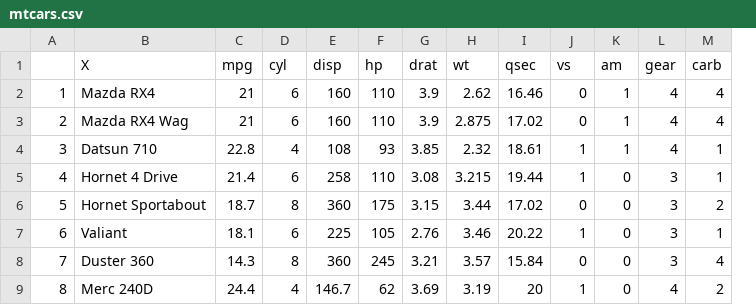
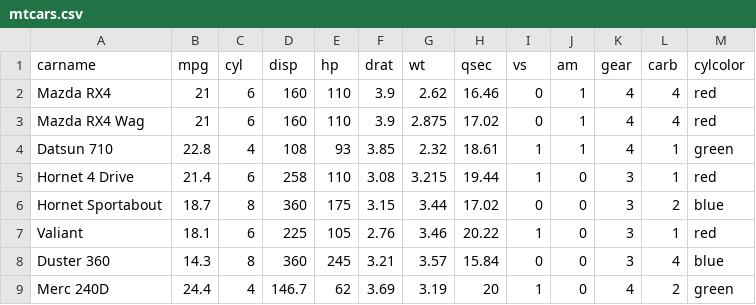
Before and after one commit to jtr13/d3book, a CSV file: data/mtcars.csv, drawn as a sheet; only a part is shown; removed rows and columns are numbered as before the commit, all else as after; the diff names each change by its address in the sheet, - before the commit and + after, or states it on an @@ line.

Commit message:
update mtcars

```diff
--- a/data/mtcars.csv
+++ b/data/mtcars.csv
-column A, rows 2-9: 1 | 2 | 3 | 4 | 5 | 6 | 7 | 8
+column M (cylcolor), rows 2-9: red | red | green | red | blue | red | blue | green
-A1: X
+A1: carname
```
